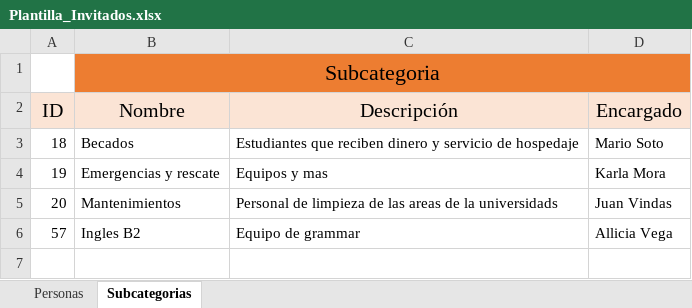
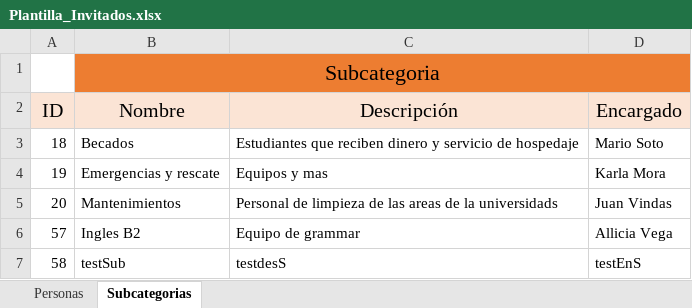
Before and after one commit to Attendance-UNA/attendance_una, an Excel workbook: public/files/xlsx/Plantilla_Invitados.xlsx, sheet Subcategorias, drawn as a sheet; values as stored, in another font and other column widths than the file's, no borders; the diff names each change by its address in the sheet, - before the commit and + after, or states it on an @@ line.

Commit message:
kvalerio - last details upload xlsx functionality

```diff
--- a/public/files/xlsx/Plantilla_Invitados.xlsx (sheet Subcategorias)
+++ b/public/files/xlsx/Plantilla_Invitados.xlsx (sheet Subcategorias)
+row 7: 58 | testSub | testdesS | testEnS
```
Also changed, not shown: 8 other files.
